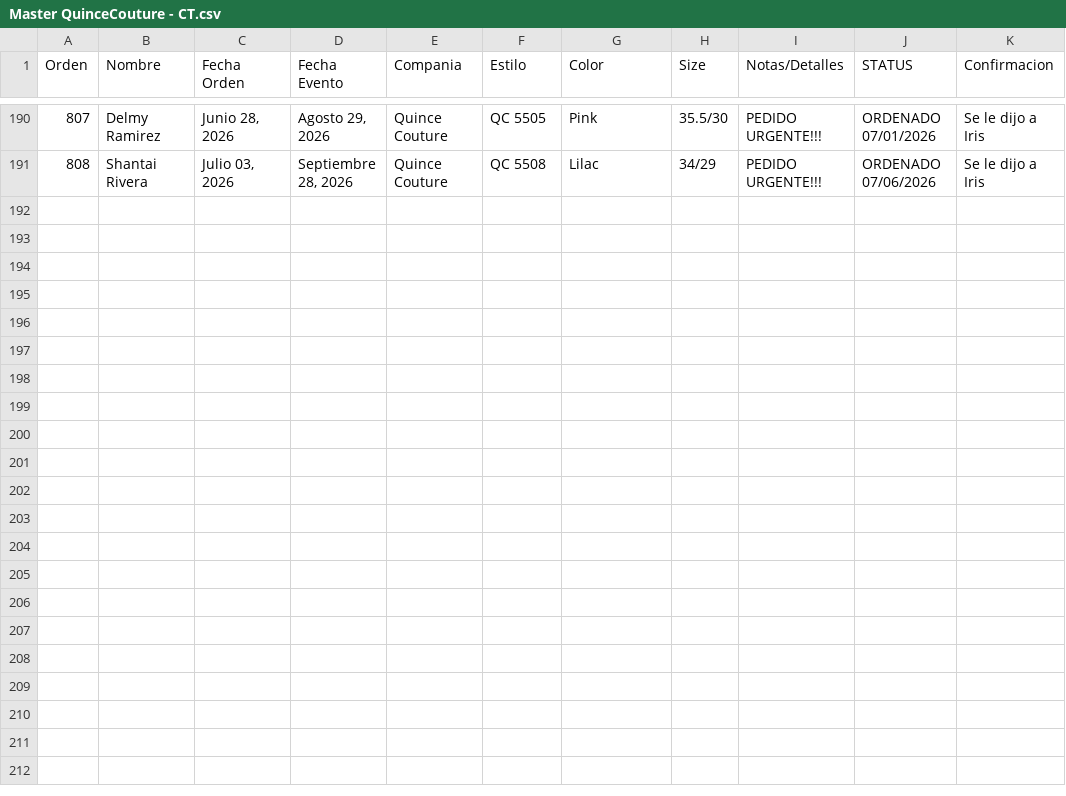
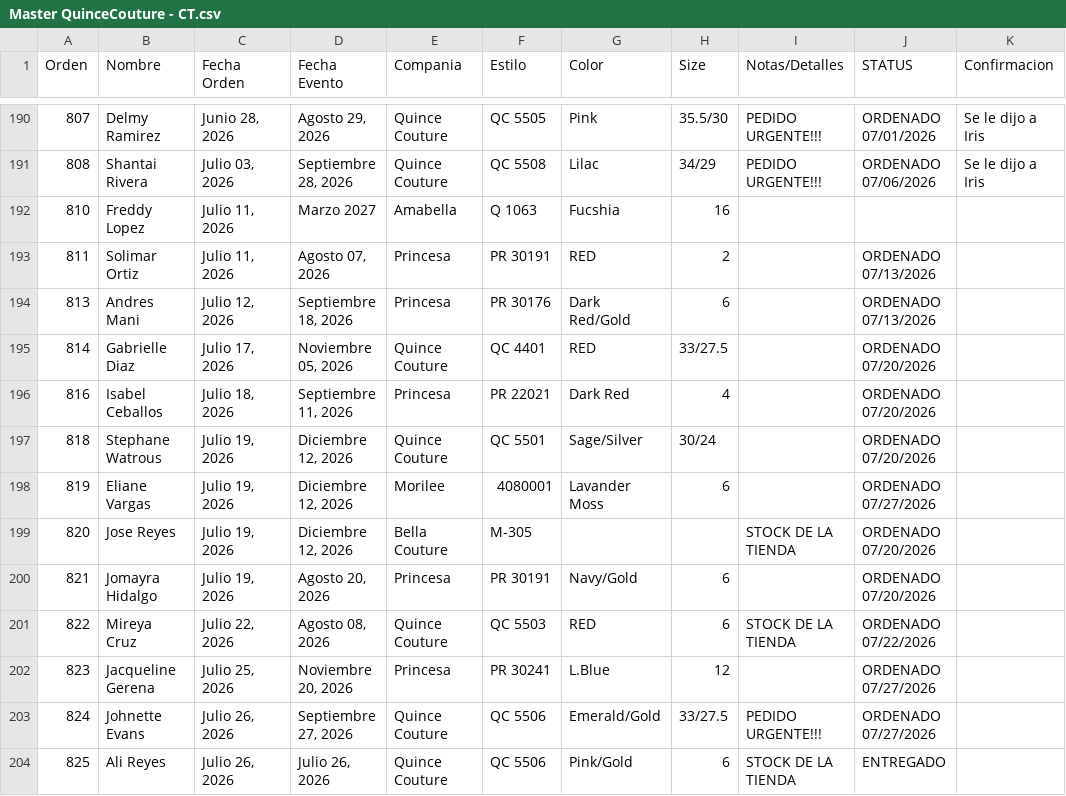
Before and after one commit to jeffcorb/quincedresses-dashboard, a CSV file: Master QuinceCouture - CT.csv, drawn as a sheet; only a part is shown, gaps mark what is left out; the diff names each change by its address in the sheet, - before the commit and + after, or states it on an @@ line.

```diff
--- a/Master QuinceCouture - CT.csv
+++ b/Master QuinceCouture - CT.csv
+row 192: 810 | Freddy Lopez | Julio 11, 2026 | Marzo 2027 | Amabella | Q 1063 | Fucshia | 16
+row 193: 811 | Solimar Ortiz | Julio 11, 2026 | Agosto 07, 2026 | Princesa | PR 30191 | RED | 2 |  | ORDENADO 07/13/2026
+row 194: 813 | Andres Mani | Julio 12, 2026 | Septiembre 18, 2026 | Princesa | PR 30176 | Dark Red/Gold | 6 |  | ORDENADO 07/13/2026
+row 195: 814 | Gabrielle Diaz | Julio 17, 2026 | Noviembre 05, 2026 | Quince Couture | QC 4401 | RED | 33/27.5 |  | ORDENADO 07/20/2026
+row 196: 816 | Isabel Ceballos | Julio 18, 2026 | Septiembre 11, 2026 | Princesa | PR 22021 | Dark Red | 4 |  | ORDENADO 07/20/2026
+row 197: 818 | Stephane Watrous | Julio 19, 2026 | Diciembre 12, 2026 | Quince Couture | QC 5501 | Sage/Silver | 30/24 |  | ORDENADO 07/20/2026
+row 198: 819 | Eliane Vargas | Julio 19, 2026 | Diciembre 12, 2026 | Morilee | 4080001 | Lavander Moss | 6 |  | ORDENADO 07/27/2026
+row 199: 820 | Jose Reyes | Julio 19, 2026 | Diciembre 12, 2026 | Bella Couture | M-305 |  |  | STOCK DE LA TIENDA | ORDENADO 07/20/2026
+row 200: 821 | Jomayra Hidalgo | Julio 19, 2026 | Agosto 20, 2026 | Princesa | PR 30191 | Navy/Gold | 6 |  | ORDENADO 07/20/2026
+row 201: 822 | Mireya Cruz | Julio 22, 2026 | Agosto 08, 2026 | Quince Couture | QC 5503 | RED | 6 | STOCK DE LA TIENDA | ORDENADO 07/22/2026
+row 202: 823 | Jacqueline Gerena | Julio 25, 2026 | Noviembre 20, 2026 | Princesa | PR 30241 | L.Blue | 12 |  | ORDENADO 07/27/2026
+row 203: 824 | Johnette Evans | Julio 26, 2026 | Septiembre 27, 2026 | Quince Couture | QC 5506 | Emerald/Gold | 33/27.5 | PEDIDO URGENTE!!! | ORDENADO 07/27/2026
+row 204: 825 | Ali Reyes | Julio 26, 2026 | Julio 26, 2026 | Quince Couture | QC 5506 | Pink/Gold | 6 | STOCK DE LA TIENDA | ENTREGADO
```
Also changed, not shown: Master QuinceCouture - NJ.csv, Master QuinceCouture - NY.csv, 1 other file.
